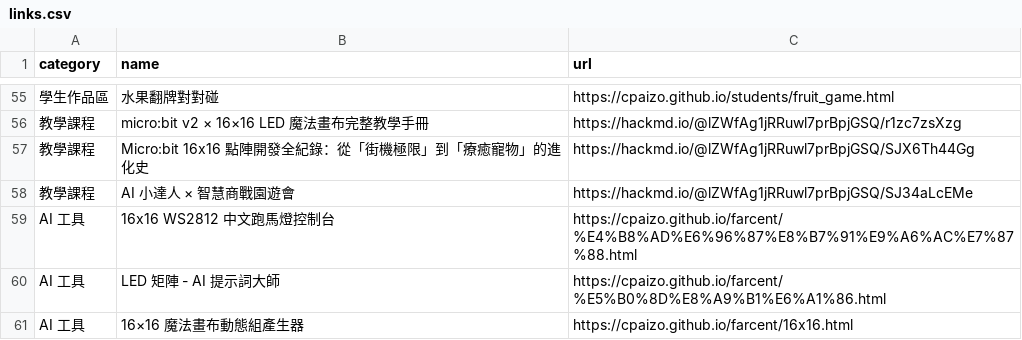
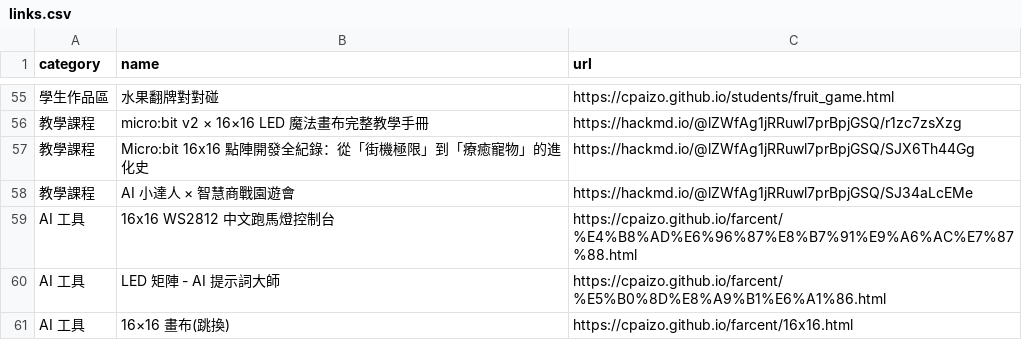
Before and after one commit to cpaizo/cpaizo.github.io, a CSV file: links.csv, drawn as a sheet; only a part is shown, gaps mark what is left out.

Commit message:
Update link description for 16x16 canvas tool

```diff
--- a/links.csv
+++ b/links.csv
@@ -60,2 +60,2 @@ AI 工具,16x16 WS2812 中文跑馬燈控制台,https://cpaizo.github.io/farcent
 AI 工具,LED 矩陣 - AI 提示詞大師,https://cpaizo.github.io/farcent/%E5%B0%8D%E8%A9%B1%E6%A1%86.html
-AI 工具,16×16 魔法畫布動態組產生器,https://cpaizo.github.io/farcent/16x16.html
+AI 工具,16×16 畫布(跳換),https://cpaizo.github.io/farcent/16x16.html
```
